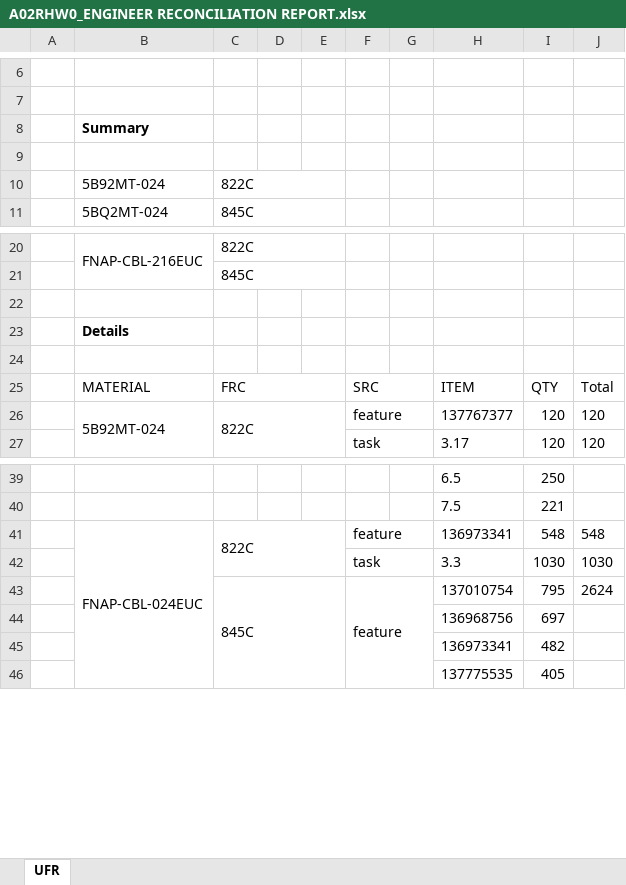
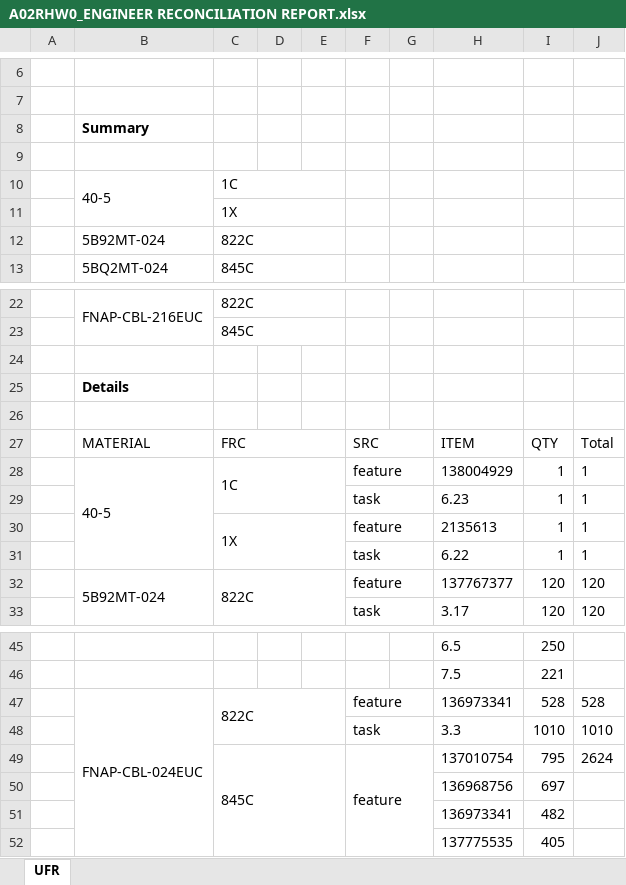
Before and after one commit to onir2024/SHR, an Excel workbook: A02RHW0_ENGINEER RECONCILIATION REPORT.xlsx, sheet UFR, drawn as a sheet; only a part is shown, gaps mark what is left out; values as stored, in another font and other column widths than the file's, no borders; addresses are those after the commit; the diff names each change by its address in the sheet, - before the commit and + after, or states it on an @@ line.

```diff
--- a/A02RHW0_ENGINEER RECONCILIATION REPORT.xlsx (sheet UFR)
+++ b/A02RHW0_ENGINEER RECONCILIATION REPORT.xlsx (sheet UFR)
+row 10:  | 40-5 | 1C
+row 11:  |  | 1X
+row 28:  | 40-5 | 1C |  |  | feature |  | 138004929 | 1 | 1
+row 29:  |  |  |  |  | task |  | 6.23 | 1 | 1
+row 30:  |  | 1X |  |  | feature |  | 2135613 | 1 | 1
+row 31:  |  |  |  |  | task |  | 6.22 | 1 | 1
-I47: 548
+I47: 528
-J47: 548
+J47: 528
-I48: 1030
+I48: 1010
-J48: 1030
+J48: 1010
```
Also changed, not shown: A02RHW0_FA COMPARISON REPORT.xlsx, A02RHW0_Fin Buff Calc.xlsx, 2 other files.
